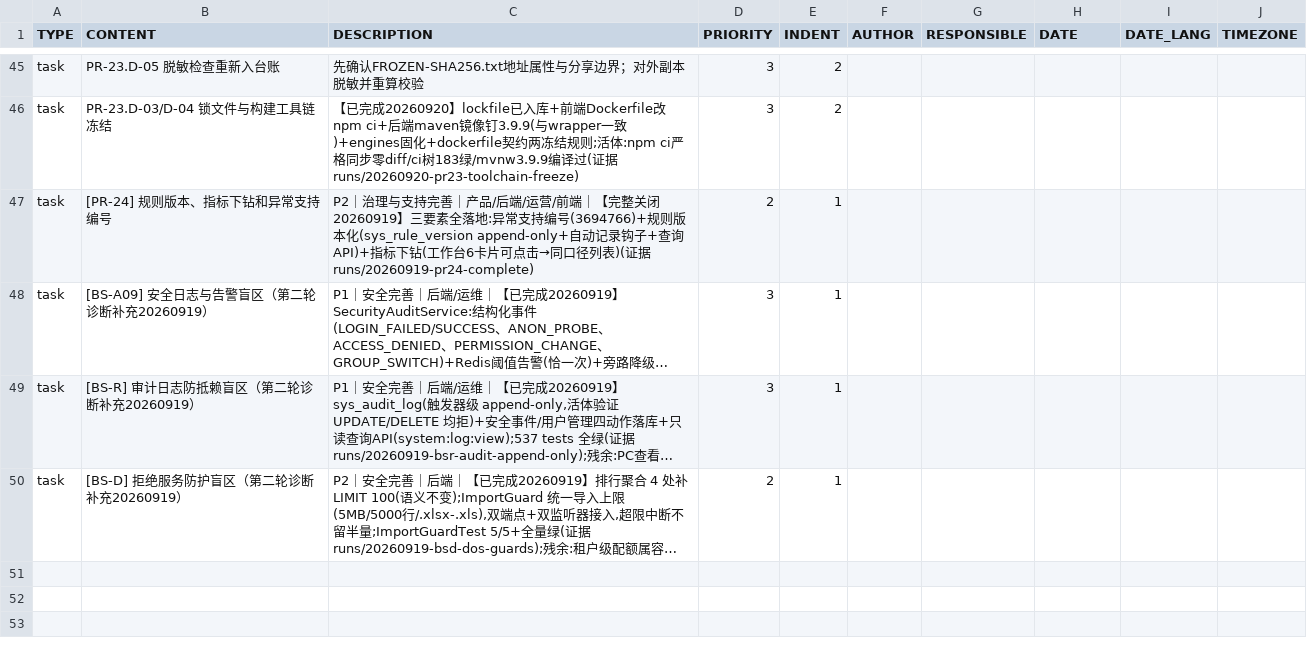
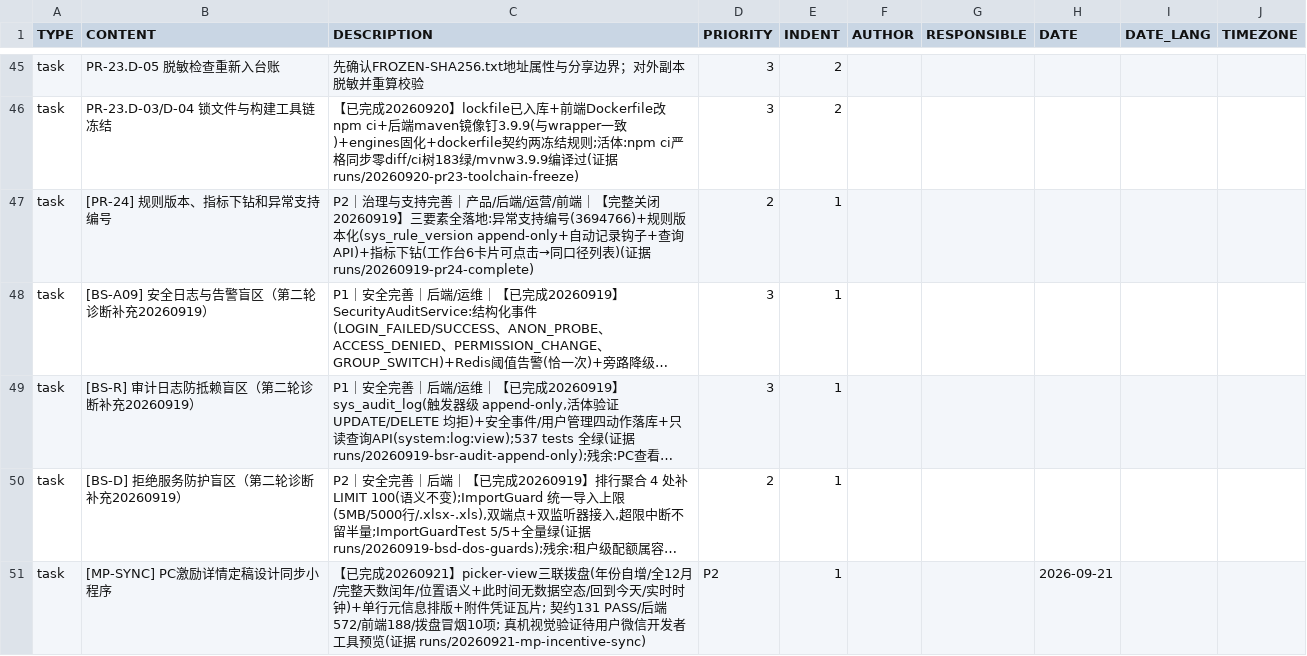
Before and after one commit to Eastdongjun/AigiCRM, a CSV file: 00-项目管理/AIGICRM-PR24-todoist.csv, drawn as a sheet; only a part is shown, gaps mark what is left out; long unchanged cells end in …; the diff names each change by its address in the sheet, - before the commit and + after, or states it on an @@ line.

Commit message:
feat(miniprogram): 激励详情同步PC定稿设计 —— picker-view三联拨盘(年份自增/每月完整天数/位置语义空态/回到今天/实时时钟)+单行元信息+附件凭证瓦片; 门禁: 拨盘冒烟PASS+契约131/0+后端572绿+前端188绿+sonar 0

```diff
--- a/00-项目管理/AIGICRM-PR24-todoist.csv
+++ b/00-项目管理/AIGICRM-PR24-todoist.csv
+row 51: task | [MP-SYNC] PC激励详情定稿设计同步小程序 | 【已完成20260921】picker-view三联拨盘(年份自增/全12月/完整天数闰年/位置语义+此时间无数据空态/回到今天/实时时钟)+单行元信息排版+附件凭证瓦片; 契约131 PASS/后端572/前端188/拨盘冒烟10项; 真机视觉验证待用户微信开发者工具预览(证据 runs/20260921-mp-incentive-sync) | P2 | 1 |  |  | 2026-09-21
```
Also changed, not shown: 8 other files.
